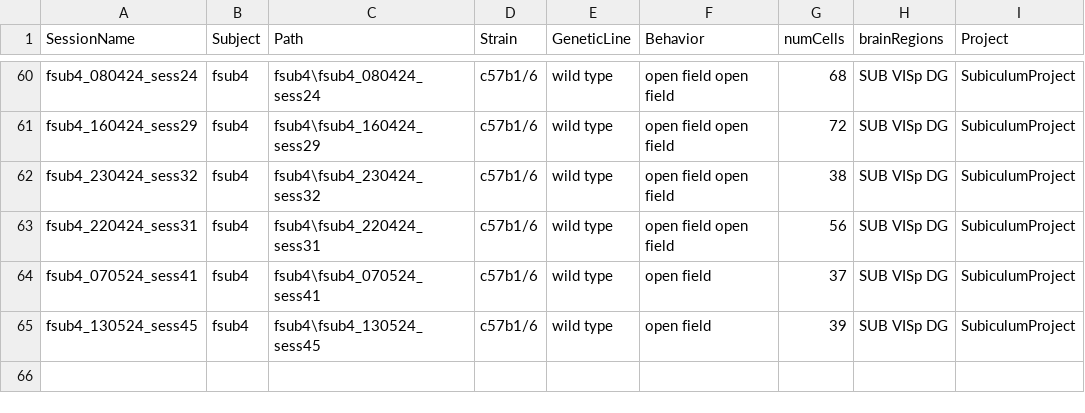
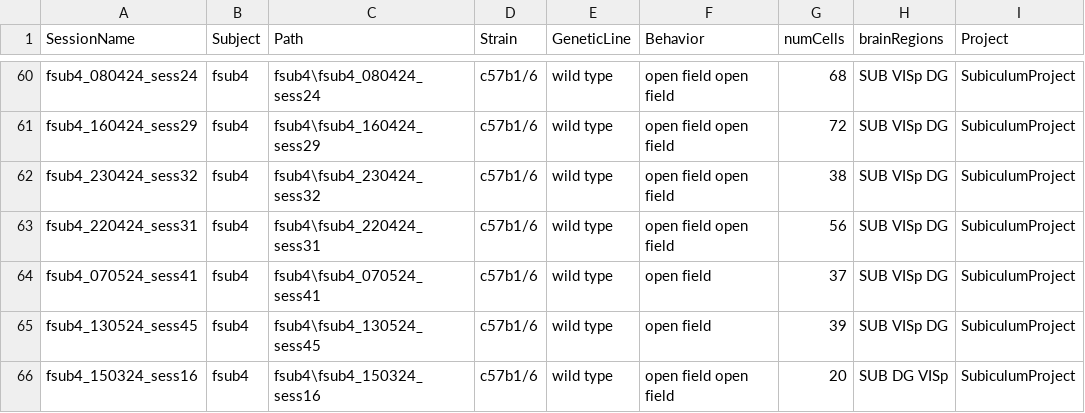
Before and after one commit to abadpablo/SubiculumProject, a CSV file: indexedSessions_SubiculumProject.csv, drawn as a sheet; only a part is shown, gaps mark what is left out.

Commit message:
Added Session: fSUB4_150324_sess16

```diff
--- a/indexedSessions_SubiculumProject.csv
+++ b/indexedSessions_SubiculumProject.csv
@@ -65 +65,2 @@ fsub4_070524_sess41,fsub4,fsub4\fsub4_070524_sess41,c57b1/6,wild type,open field
 fsub4_130524_sess45,fsub4,fsub4\fsub4_130524_sess45,c57b1/6,wild type,open field,39,SUB VISp DG,SubiculumProject
+fsub4_150324_sess16,fsub4,fsub4\fsub4_150324_sess16,c57b1/6,wild type,open field open field,20,SUB DG VISp,SubiculumProject
```
